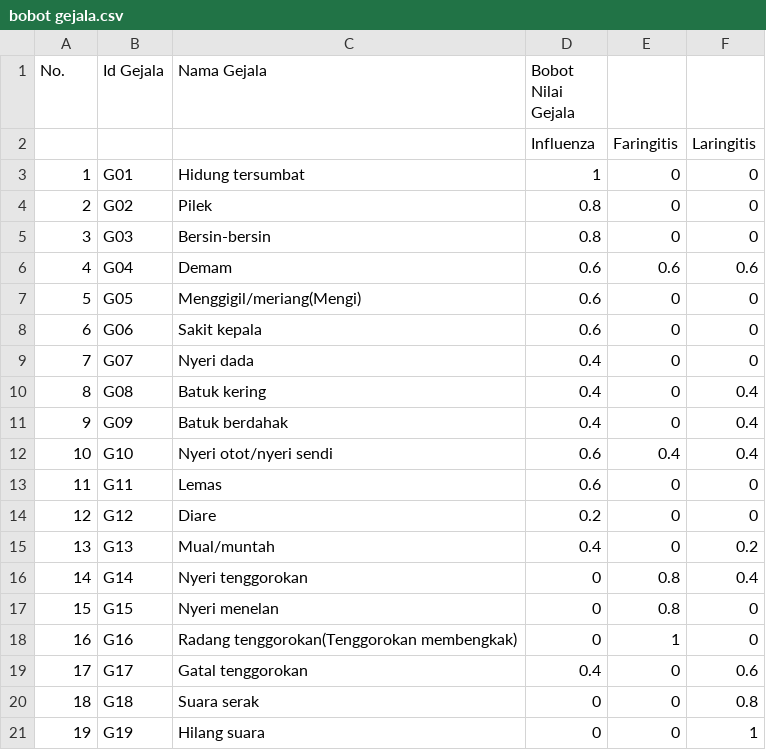
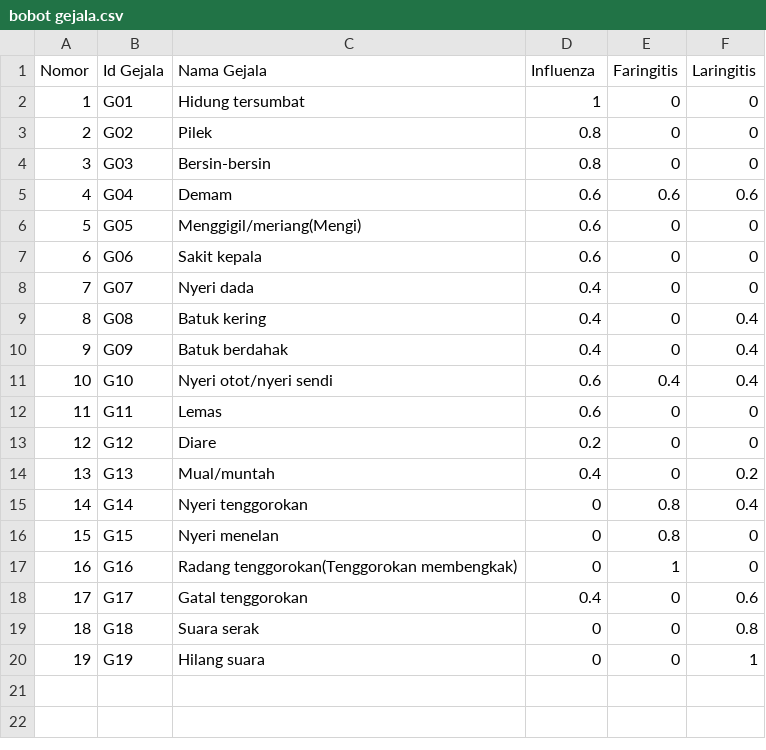
Before and after one commit to DiazPrisheilaDharmawan/Flower-Classification, a CSV file: dataset/bobot gejala.csv, drawn as a sheet; the diff names each change by its address in the sheet, - before the commit and + after, or states it on an @@ line.

Commit message:
bobot_gejala.csv

```diff
--- a/dataset/bobot gejala.csv
+++ b/dataset/bobot gejala.csv
@@ column A (Nomor) renumbered in row 1 @@
-D1: Bobot Nilai Gejala
+D1: Influenza
-E1: (empty)
+E1: Faringitis
-F1: (empty)
+F1: Laringitis
-row 2:  |  |  | Influenza | Faringitis | Laringitis
```
